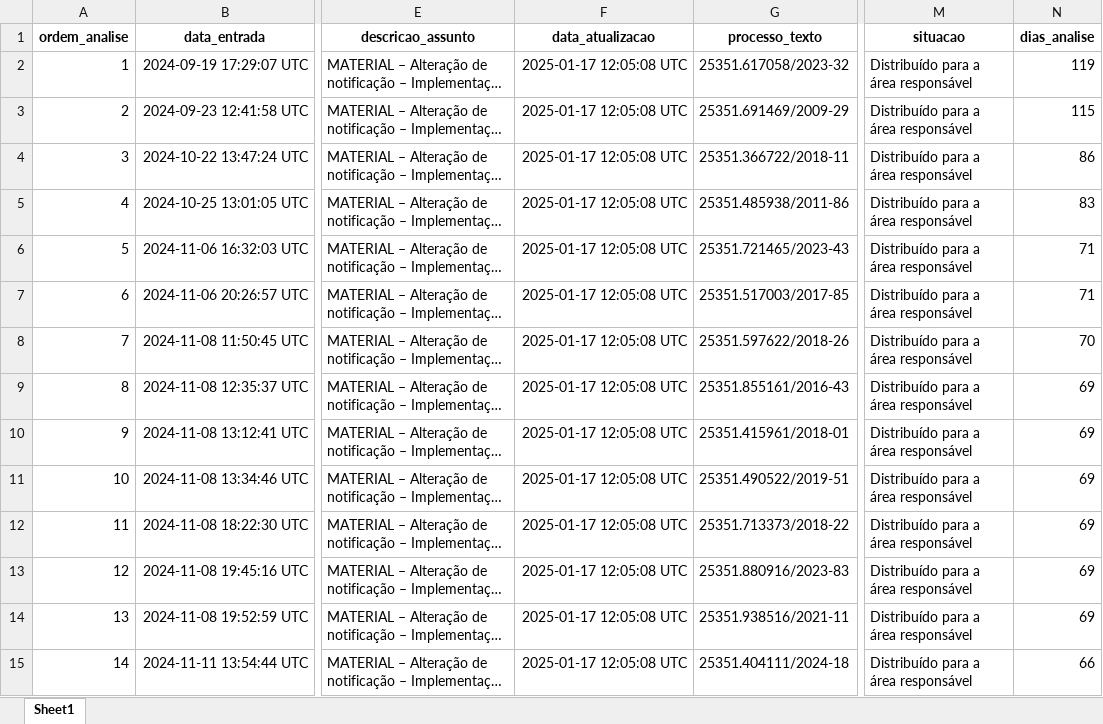
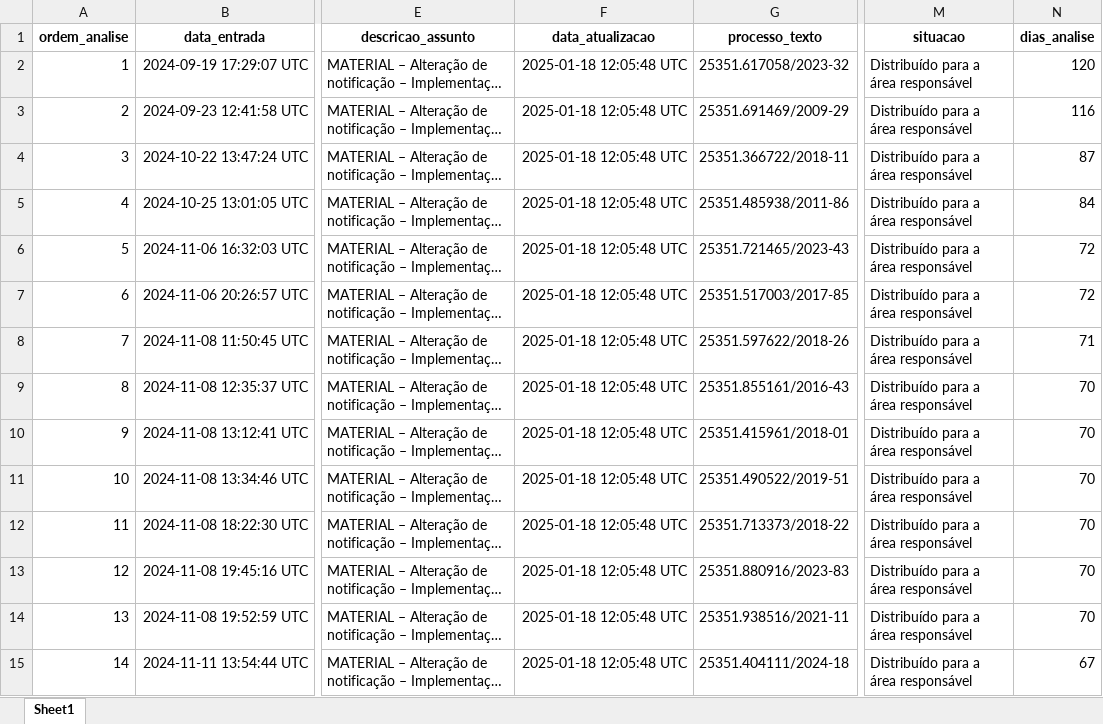
Before and after one commit to brunomioto/consulta_anvisa, an Excel workbook: data/lista_geral_diff.xlsx, sheet Sheet1, drawn as a sheet; only a part is shown, gaps mark what is left out; long unchanged cells end in …; values as stored, in another font and other column widths than the file's, no borders; the diff covers the shown part only; the diff names each change by its address in the sheet, - before the commit and + after, or states it on an @@ line.

```diff
--- a/data/lista_geral_diff.xlsx (sheet Sheet1)
+++ b/data/lista_geral_diff.xlsx (sheet Sheet1)
-F2:F15 (data_atualizacao): 2025-01-17 12:05:08 UTC
+F2:F15 (data_atualizacao): 2025-01-18 12:05:48 UTC
-N2 (dias_analise): 119
+N2 (dias_analise): 120
-N3 (dias_analise): 115
+N3 (dias_analise): 116
-N4 (dias_analise): 86
+N4 (dias_analise): 87
-N5 (dias_analise): 83
+N5 (dias_analise): 84
-N6:N7 (dias_analise): 71
+N6:N7 (dias_analise): 72
-N8 (dias_analise): 70
+N8 (dias_analise): 71
-N9:N14 (dias_analise): 69
+N9:N14 (dias_analise): 70
-N15 (dias_analise): 66
+N15 (dias_analise): 67
```
Also changed, not shown: 16 added rows and 1354 edited cells elsewhere in this sheet, 3 other files.
